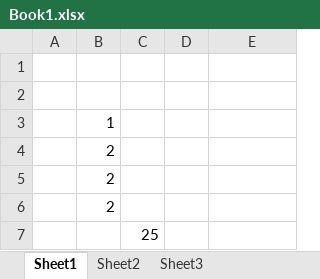
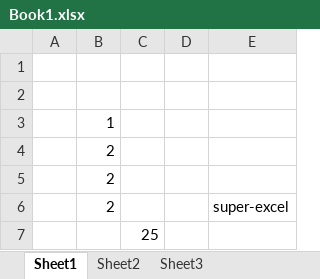
Before and after one commit to jcristin/rfp-excel-repo, an Excel workbook: Book1.xlsx, sheet Sheet1, drawn as a sheet; values as stored, in another font and other column widths than the file's, no borders; the diff names each change by its address in the sheet, - before the commit and + after, or states it on an @@ line.

Commit message:
super-excel modificado

```diff
--- a/Book1.xlsx (sheet Sheet1)
+++ b/Book1.xlsx (sheet Sheet1)
-E6: (empty)
+E6: super-excel
```
